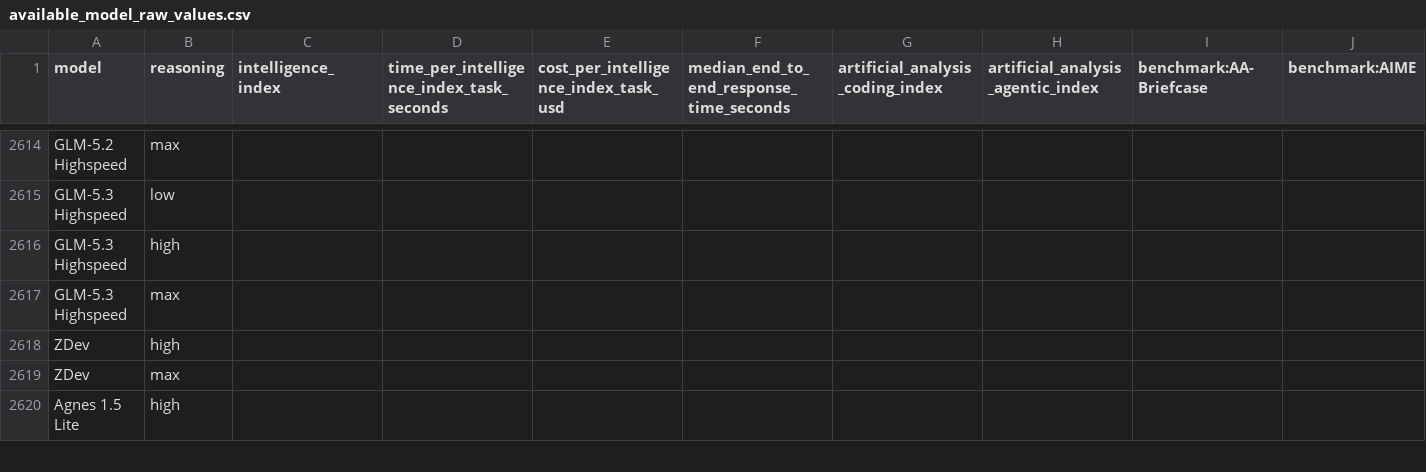
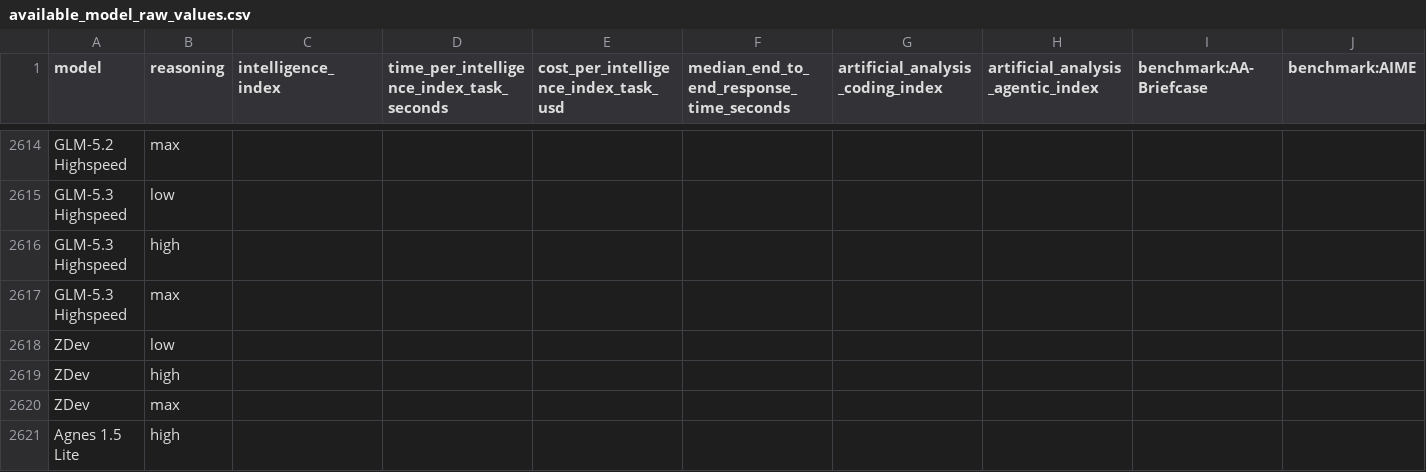
Before and after one commit to WD-Mitchell/which-model, a CSV file: data/available_model_raw_values.csv, drawn as a sheet; only a part is shown, gaps mark what is left out; rows hold the shown columns only; the diff names each change by its address in the sheet, - before the commit and + after, or states it on an @@ line.

```diff
--- a/data/available_model_raw_values.csv
+++ b/data/available_model_raw_values.csv
+row 2618: ZDev | low
```
